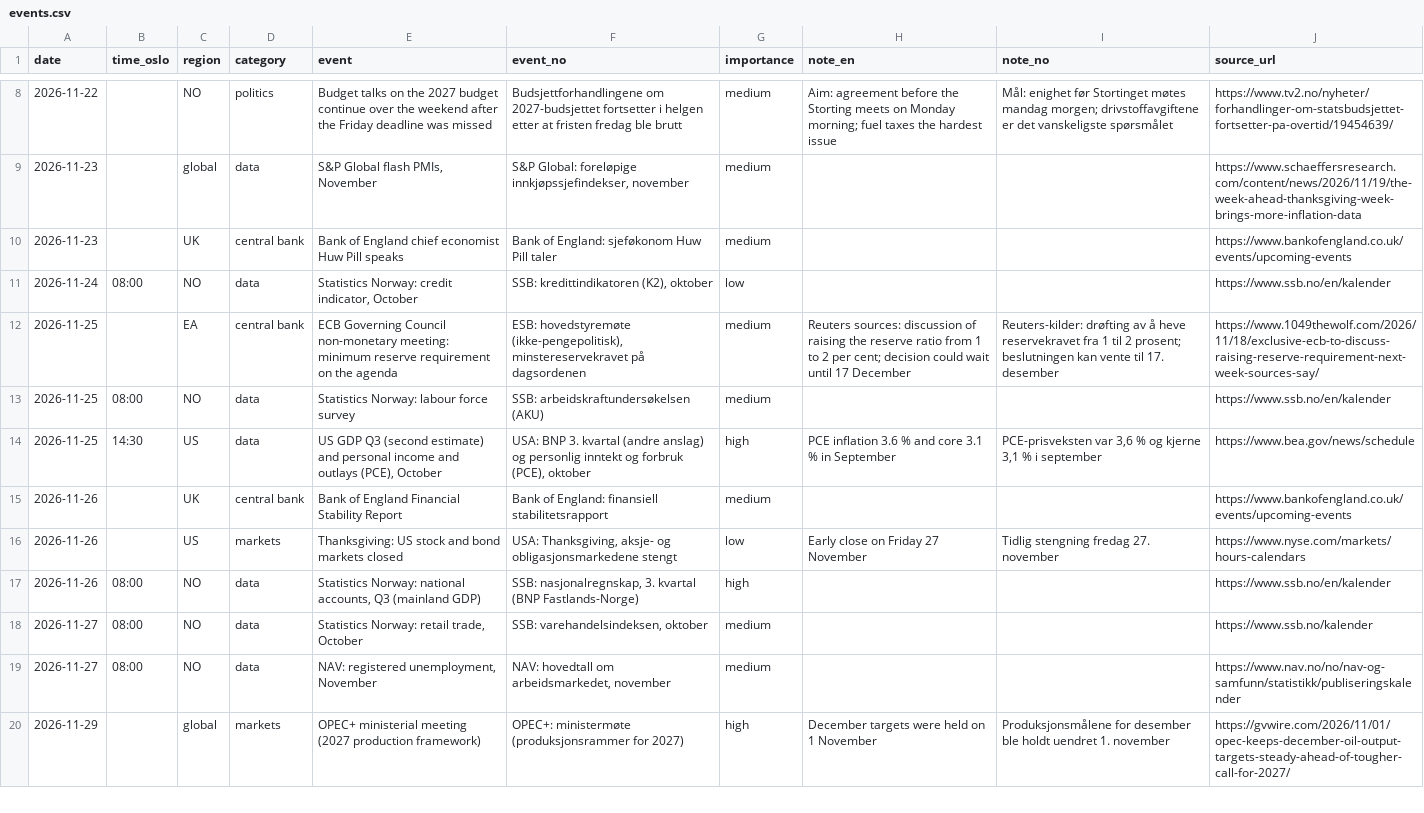
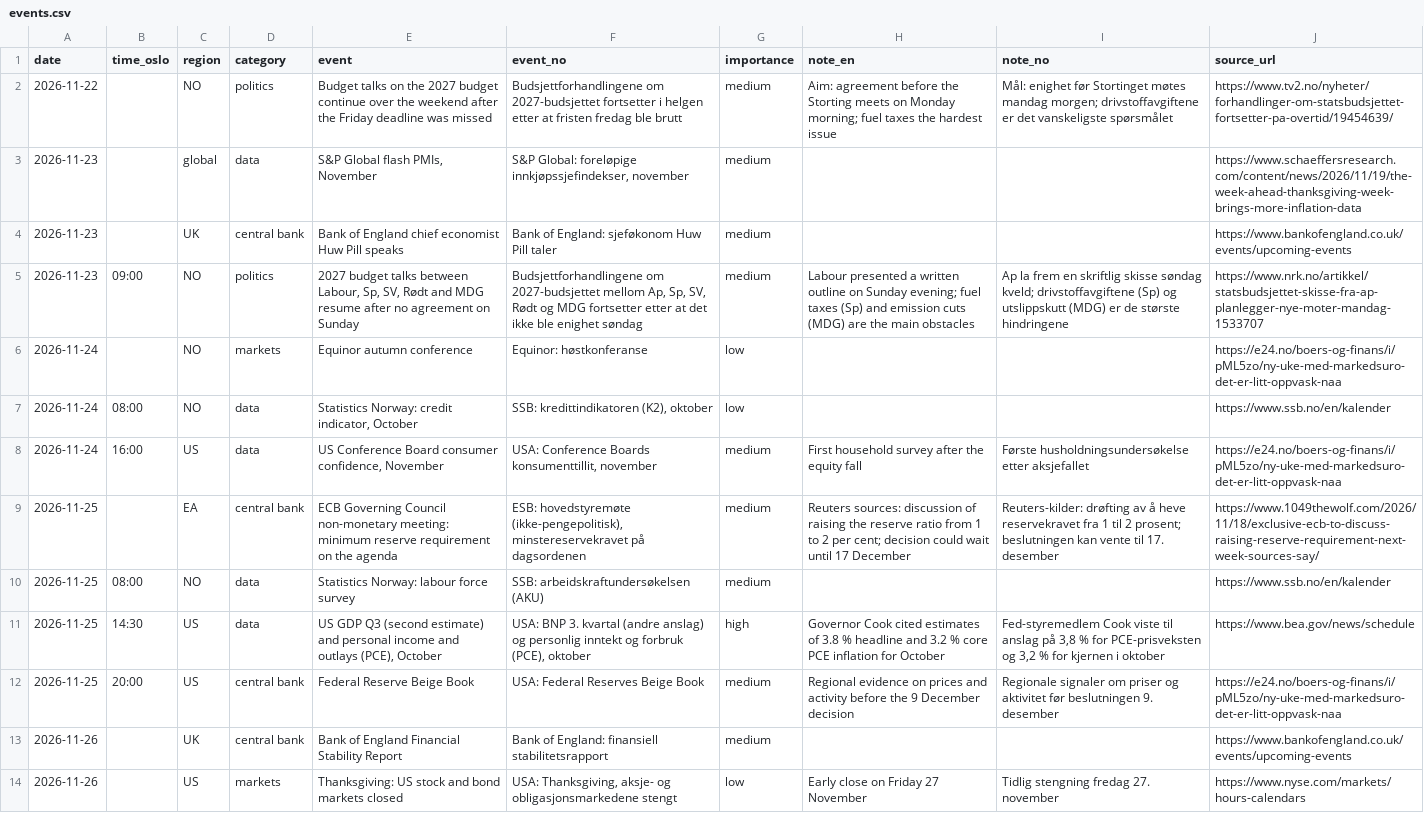
Before and after one commit to Jozzanova/Market_summary, a CSV file: data/events.csv, drawn as a sheet; only a part is shown, gaps mark what is left out; the shorter side is filled out with more unchanged rows; the diff covers the shown part only.

```diff
--- a/data/events.csv
+++ b/data/events.csv
@@ -10,6 +4,10 @@ date,time_oslo,region,category,event,event_no,importance,note_en,note_no,source_
 2026-11-23,,UK,central bank,Bank of England chief economist Huw Pill speaks,Bank of England: sjeføkonom Huw Pill taler,medium,,,https://www.bankofengland.co.uk/events/upcoming-events
+2026-11-23,09:00,NO,politics,"2027 budget talks between Labour, Sp, SV, Rødt and MDG resume after no agreement on Sunday","Budsjettforhandlingene om 2027-budsjettet mellom Ap, Sp, SV, Rødt og MDG fortsetter etter at det ikke ble enighet søndag",medium,Labour presented a written outline on Sunday evening; fuel taxes (Sp) and emission cuts (MDG) are the main obstacles,Ap la frem en skriftlig skisse søndag kveld; drivstoffavgiftene (Sp) og utslippskutt (MDG) er de største hindringene,https://www.nrk.no/artikkel/statsbudsjettet-skisse-fra-ap-planlegger-nye-moter-mandag-1533707
+2026-11-24,,NO,markets,Equinor autumn conference,Equinor: høstkonferanse,low,,,https://e24.no/boers-og-finans/i/pML5zo/ny-uke-med-markedsuro-det-er-litt-oppvask-naa
 2026-11-24,08:00,NO,data,"Statistics Norway: credit indicator, October","SSB: kredittindikatoren (K2), oktober",low,,,https://www.ssb.no/en/kalender
+2026-11-24,16:00,US,data,"US Conference Board consumer confidence, November","USA: Conference Boards konsumenttillit, november",medium,First household survey after the equity fall,Første husholdningsundersøkelse etter aksjefallet,https://e24.no/boers-og-finans/i/pML5zo/ny-uke-med-markedsuro-det-er-litt-oppvask-naa
 2026-11-25,,EA,central bank,ECB Governing Council non-monetary meeting: minimum reserve requirement on the agenda,"ESB: hovedstyremøte (ikke-pengepolitisk), minstereservekravet på dagsordenen",medium,Reuters sources: discussion of raising the reserve ratio from 1 to 2 per cent; decision could wait until 17 December,Reuters-kilder: drøfting av å heve reservekravet fra 1 til 2 prosent; beslutningen kan vente til 17. desember,https://www.1049thewolf.com/2026/11/18/exclusive-ecb-to-discuss-raising-reserve-requirement-next-week-sources-say/
 2026-11-25,08:00,NO,data,Statistics Norway: labour force survey,SSB: arbeidskraftundersøkelsen (AKU),medium,,,https://www.ssb.no/en/kalender
-2026-11-25,14:30,US,data,"US GDP Q3 (second estimate) and personal income and outlays (PCE), October","USA: BNP 3. kvartal (andre anslag) og personlig inntekt og forbruk (PCE), oktober",high,PCE inflation 3.6 % and core 3.1 % in September,"PCE-prisveksten var 3,6 % og kjerne 3,1 % i september",https://www.bea.gov/news/schedule
+2026-11-25,14:30,US,data,"US GDP Q3 (second estimate) and personal income and outlays (PCE), October","USA: BNP 3. kvartal (andre anslag) og personlig inntekt og forbruk (PCE), oktober",high,Governor Cook cited estimates of 3.8 % headline and 3.2 % core PCE inflation for October,"Fed-styremedlem Cook viste til anslag på 3,8 % for PCE-prisveksten og 3,2 % for kjernen i oktober",https://www.bea.gov/news/schedule
+2026-11-25,20:00,US,central bank,Federal Reserve Beige Book,USA: Federal Reserves Beige Book,medium,Regional evidence on prices and activity before the 9 December decision,Regionale signaler om priser og aktivitet før beslutningen 9. desember,https://e24.no/boers-og-finans/i/pML5zo/ny-uke-med-markedsuro-det-er-litt-oppvask-naa
 2026-11-26,,UK,central bank,Bank of England Financial Stability Report,Bank of England: finansiell stabilitetsrapport,medium,,,https://www.bankofengland.co.uk/events/upcoming-events
```
Also changed, not shown: 6 removed rows elsewhere in this file, 11 other files.
